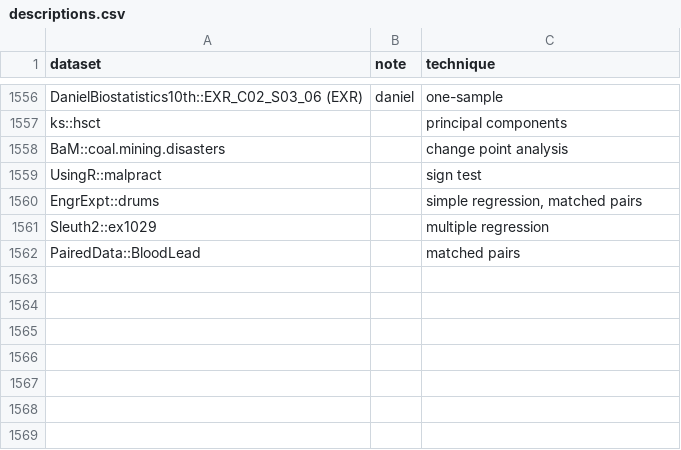
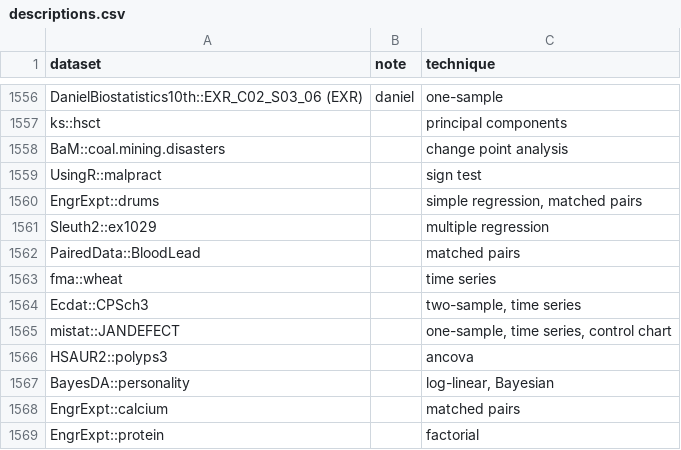
Before and after one commit to nxskok/datasets-all, a CSV file: descriptions.csv, drawn as a sheet; only a part is shown, gaps mark what is left out.

Commit message:
more datasets

```diff
--- a/descriptions.csv
+++ b/descriptions.csv
@@ -1562 +1562,8 @@ Sleuth2::ex1029,,multiple regression,,,,,,,,,,,,,,,,,,,,,,,,,,,,,,,,,,,,,,,,,,,,
 PairedData::BloodLead,,matched pairs,,,,,,,,,,,,,,,,,,,,,,,,,,,,,,,,,,,,,,,,,,,,,,,,,,,,,,,
+fma::wheat,,time series,,,,,,,,,,,,,,,,,,,,,,,,,,,,,,,,,,,,,,,,,,,,,,,,,,,,,,,
+Ecdat::CPSch3,,"two-sample, time series",,,,,,,,,,,,,,,,,,,,,,,,,,,,,,,,,,,,,,,,,,,,,,,,,,,,,,,
+mistat::JANDEFECT,,"one-sample, time series, control chart",,,,,,,,,,,,,,,,,,,,,,,,,,,,,,,,,,,,,,,,,,,,,,,,,,,,,,,
+HSAUR2::polyps3,,ancova,,,,,,,,,,,,,,,,,,,,,,,,,,,,,,,,,,,,,,,,,,,,,,,,,,,,,,,
+BayesDA::personality,,"log-linear, Bayesian",,,,,,,,,,,,,,,,,,,,,,,,,,,,,,,,,,,,,,,,,,,,,,,,,,,,,,,
+EngrExpt::calcium,,matched pairs,,,,,,,,,,,,,,,,,,,,,,,,,,,,,,,,,,,,,,,,,,,,,,,,,,,,,,,
+EngrExpt::protein,,factorial,,,,,,,,,,,,,,,,,,,,,,,,,,,,,,,,,,,,,,,,,,,,,,,,,,,,,,,
```
Also changed, not shown: 1 other file.
